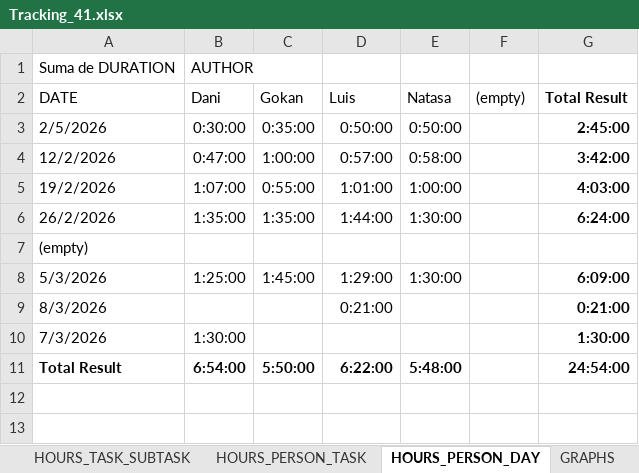
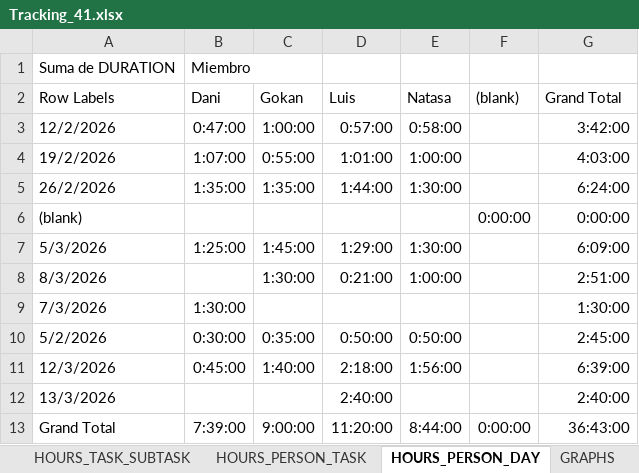
Before and after one commit to DanielMoralex/PIGS_project, an Excel workbook: Tracking_41.xlsx, sheet HOURS_PERSON_DAY, drawn as a sheet; values as stored, in another font and other column widths than the file's, no borders; removed rows and columns are numbered as before the commit, all else as after; the diff names each change by its address in the sheet, - before the commit and + after, or states it on an @@ line.

```diff
--- a/Tracking_41.xlsx (sheet HOURS_PERSON_DAY)
+++ b/Tracking_41.xlsx (sheet HOURS_PERSON_DAY)
-B1 (Dani): AUTHOR
+B1 (Dani): Miembro
-A2: DATE
+A2: Row Labels
-F2: (empty)
+F2: (blank)
-G2: Total Result
+G2: Grand Total
-G2 bold: on
+G2 bold: off
-row 3: 2/5/2026 | 0:30:00 | 0:35:00 | 0:50:00 | 0:50:00 |  | 2:45:00
-G3:G5 bold: on
+G3:G5 bold: off
-row 7: (empty)
+row 6: (blank) |  |  |  |  | 0:00:00 | 0:00:00
-G7:G9 bold: on
+G7:G9 bold: off
-C8 (Gokan): (empty)
+C8 (Gokan): 1:30:00
-E8 (Natasa): (empty)
+E8 (Natasa): 1:00:00
-G8 (Grand Total): 0:21:00
+G8 (Grand Total): 2:51:00
-row 11: Total Result | 6:54:00 | 5:50:00 | 6:22:00 | 5:48:00 |  | 24:54:00
+row 10: 5/2/2026 | 0:30:00 | 0:35:00 | 0:50:00 | 0:50:00 |  | 2:45:00
+row 11: 12/3/2026 | 0:45:00 | 1:40:00 | 2:18:00 | 1:56:00 |  | 6:39:00
+row 12: 13/3/2026 |  |  | 2:40:00 |  |  | 2:40:00
+row 13: Grand Total | 7:39:00 | 9:00:00 | 11:20:00 | 8:44:00 | 0:00:00 | 36:43:00
```
Also changed, not shown: sheet TRACKING, sheet HOURS_PERSON_TASK, sheet HOURS_TASK_SUBTASK, sheet WBS, charts or pictures.
